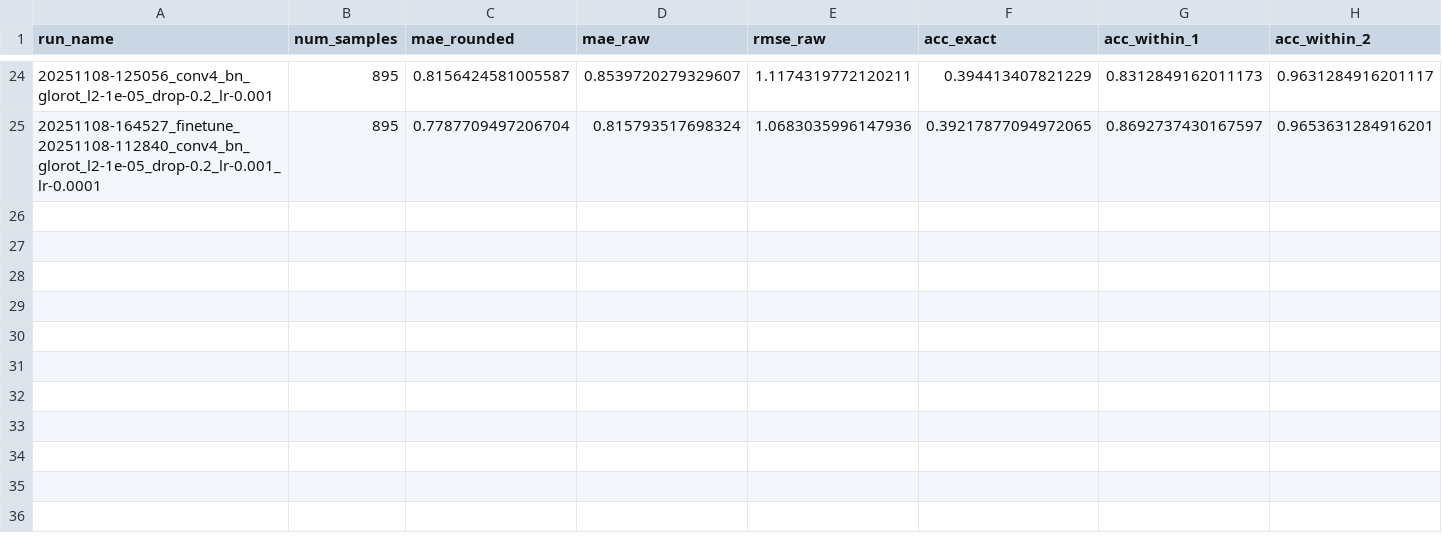
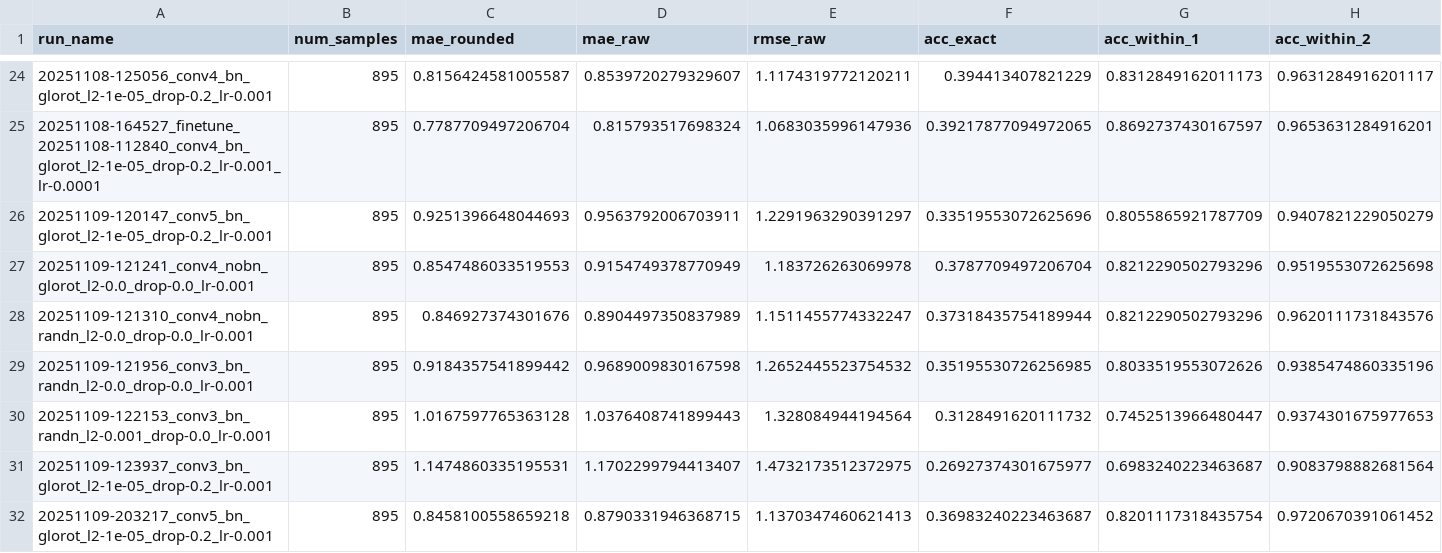
Before and after one commit to Mklami/cs559_assignment_final, a CSV file: results_homework/summary_metrics.csv, drawn as a sheet; only a part is shown, gaps mark what is left out; rows hold the shown columns only; the diff names each change by its address in the sheet, - before the commit and + after, or states it on an @@ line.

```diff
--- a/results_homework/summary_metrics.csv
+++ b/results_homework/summary_metrics.csv
+row 26: 20251109-120147_conv5_bn_glorot_l2-1e-05_drop-0.2_lr-0.001 | 895 | 0.9251396648044693 | 0.9563792006703911 | 1.2291963290391297 | 0.33519553072625696 | 0.8055865921787709 | 0.9407821229050279
+row 27: 20251109-121241_conv4_nobn_glorot_l2-0.0_drop-0.0_lr-0.001 | 895 | 0.8547486033519553 | 0.9154749378770949 | 1.183726263069978 | 0.3787709497206704 | 0.8212290502793296 | 0.9519553072625698
+row 28: 20251109-121310_conv4_nobn_randn_l2-0.0_drop-0.0_lr-0.001 | 895 | 0.846927374301676 | 0.8904497350837989 | 1.1511455774332247 | 0.37318435754189944 | 0.8212290502793296 | 0.9620111731843576
+row 29: 20251109-121956_conv3_bn_randn_l2-0.0_drop-0.0_lr-0.001 | 895 | 0.9184357541899442 | 0.9689009830167598 | 1.2652445523754532 | 0.35195530726256985 | 0.8033519553072626 | 0.9385474860335196
+row 30: 20251109-122153_conv3_bn_randn_l2-0.001_drop-0.0_lr-0.001 | 895 | 1.0167597765363128 | 1.0376408741899443 | 1.328084944194564 | 0.3128491620111732 | 0.7452513966480447 | 0.9374301675977653
+row 31: 20251109-123937_conv3_bn_glorot_l2-1e-05_drop-0.2_lr-0.001 | 895 | 1.1474860335195531 | 1.1702299794413407 | 1.4732173512372975 | 0.26927374301675977 | 0.6983240223463687 | 0.9083798882681564
+row 32: 20251109-203217_conv5_bn_glorot_l2-1e-05_drop-0.2_lr-0.001 | 895 | 0.8458100558659218 | 0.8790331946368715 | 1.1370347460621413 | 0.36983240223463687 | 0.8201117318435754 | 0.9720670391061452
```
Also changed, not shown: results_homework/all_experiments_comparison.csv, 24 other files.
